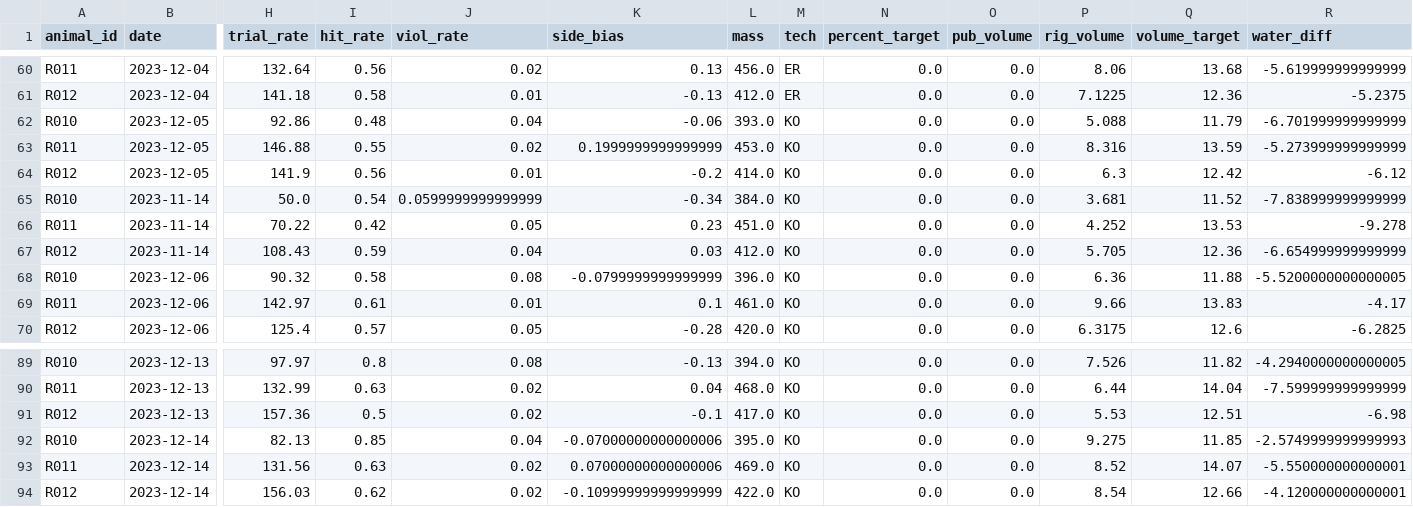
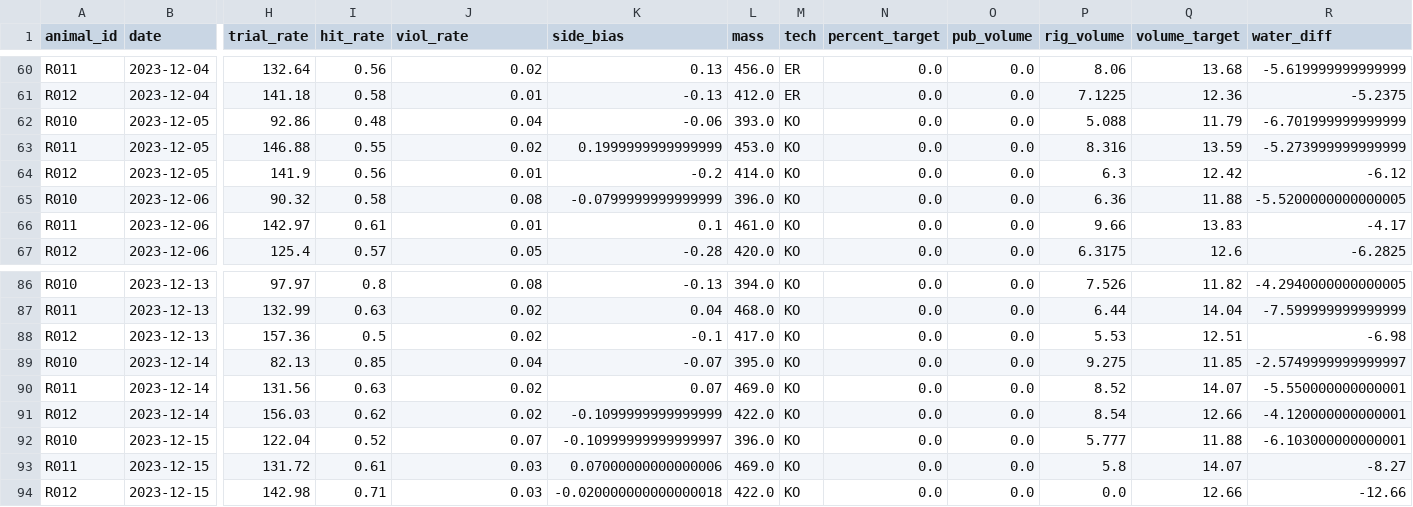
Before and after one commit to Brody-Lab/jbreda_animal_training, a CSV file: data/days_dfs/R012-_days_df.csv, drawn as a sheet; only a part is shown, gaps mark what is left out; removed rows and columns are numbered as before the commit, all else as after; rows hold the shown columns only; the diff names each change by its address in the sheet, - before the commit and + after, or states it on an @@ line.

```diff
--- a/data/days_dfs/R012-_days_df.csv
+++ b/data/days_dfs/R012-_days_df.csv
-row 65: R010 | 2023-11-14 | 50.0 | 0.54 | 0.0599999999999999 | -0.34 | 384.0 | KO | 0.0 | 0.0 | 3.681 | 11.52 | -7.838999999999999
-row 66: R011 | 2023-11-14 | 70.22 | 0.42 | 0.05 | 0.23 | 451.0 | KO | 0.0 | 0.0 | 4.252 | 13.53 | -9.278
-row 67: R012 | 2023-11-14 | 108.43 | 0.59 | 0.04 | 0.03 | 412.0 | KO | 0.0 | 0.0 | 5.705 | 12.36 | -6.654999999999999
-K89 (side_bias): -0.07000000000000006
+K89 (side_bias): -0.07
-R89 (water_diff): -2.5749999999999993
+R89 (water_diff): -2.5749999999999997
-K90 (side_bias): 0.07000000000000006
+K90 (side_bias): 0.07
-K91 (side_bias): -0.10999999999999999
+K91 (side_bias): -0.1099999999999999
+row 92: R010 | 2023-12-15 | 122.04 | 0.52 | 0.07 | -0.10999999999999997 | 396.0 | KO | 0.0 | 0.0 | 5.777 | 11.88 | -6.103000000000001
+row 93: R011 | 2023-12-15 | 131.72 | 0.61 | 0.03 | 0.07000000000000006 | 469.0 | KO | 0.0 | 0.0 | 5.8 | 14.07 | -8.27
+row 94: R012 | 2023-12-15 | 142.98 | 0.71 | 0.03 | -0.020000000000000018 | 422.0 | KO | 0.0 | 0.0 | 0.0 | 12.66 | -12.66
```
Also changed, not shown: data/days_dfs/C2s_days_df.csv, data/days_dfs/R01s_days_df.csv, 27 other files.
